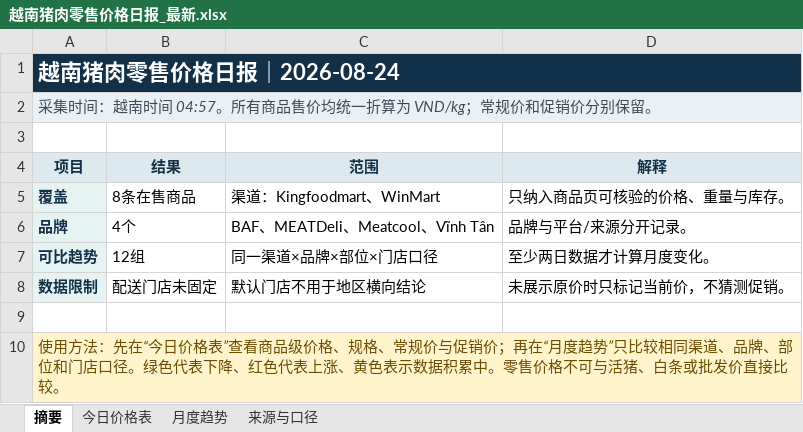
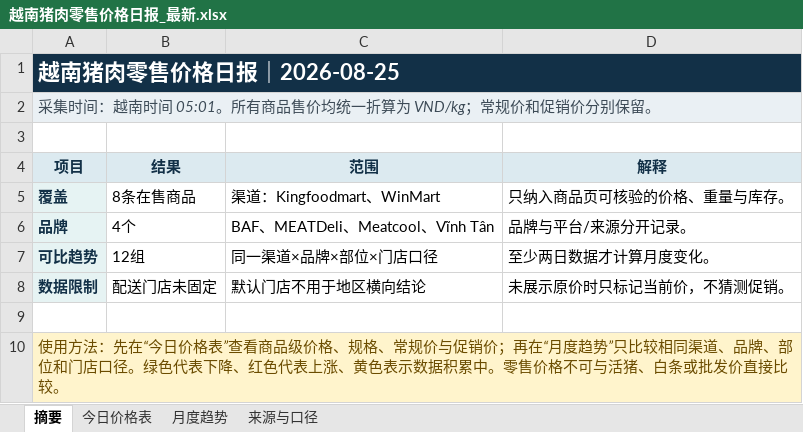
Before and after one commit to youxing2026-collab/vietnam-pig-reports, an Excel workbook: reports/越南猪肉零售价格日报_最新.xlsx, sheet 摘要, drawn as a sheet; values as stored, in another font and other column widths than the file's, no borders; the diff names each change by its address in the sheet, - before the commit and + after, or states it on an @@ line.

```diff
--- a/reports/越南猪肉零售价格日报_最新.xlsx (sheet 摘要)
+++ b/reports/越南猪肉零售价格日报_最新.xlsx (sheet 摘要)
-A1 (项目): 越南猪肉零售价格日报｜2026-08-24
+A1 (项目): 越南猪肉零售价格日报｜2026-08-25
-A2 (项目): …南时间 04:57。所有商…
+A2 (项目): …南时间 05:01。所有商…
```
Also changed, not shown: sheet 月度趋势, sheet 今日价格表, sheet 来源与口径, 1 other file.
